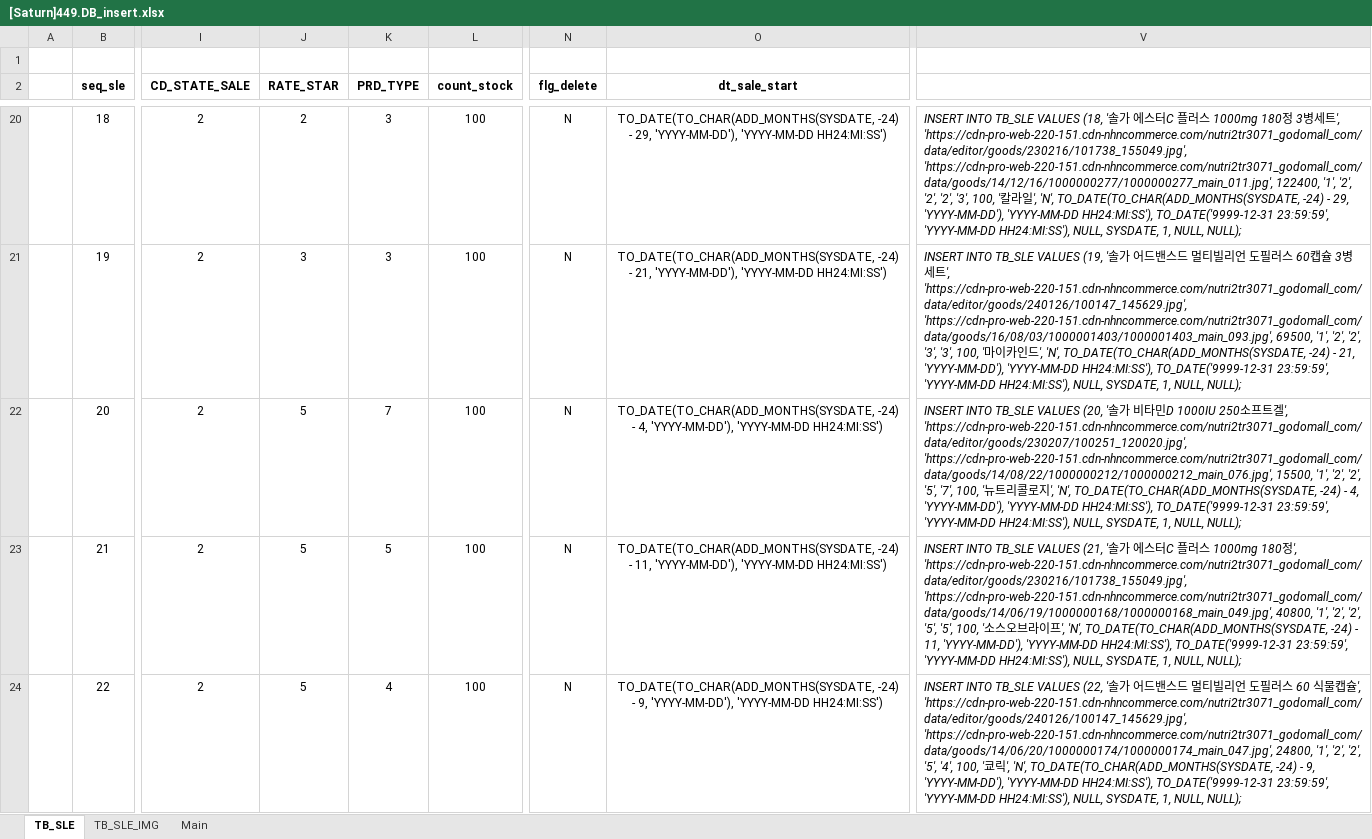
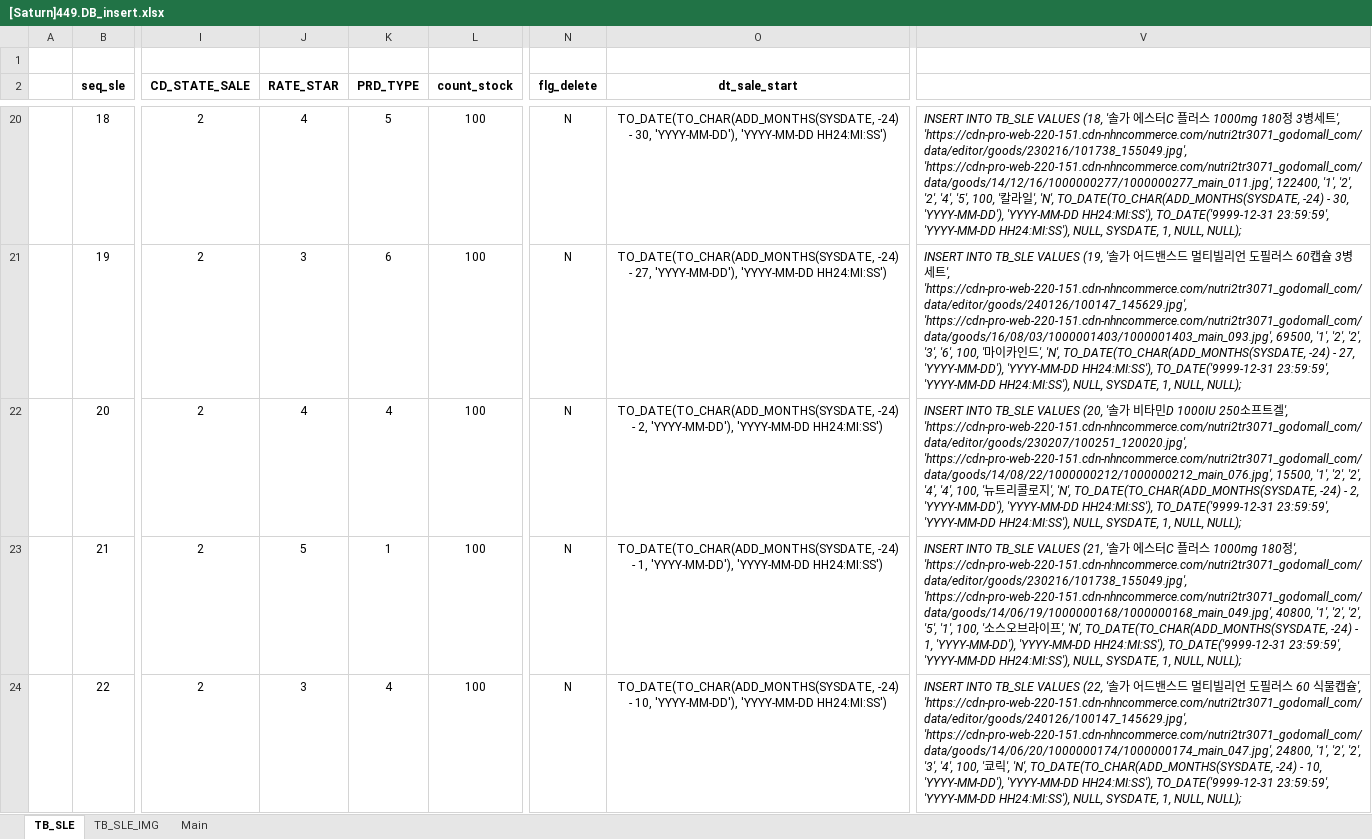
Before and after one commit to Parkjisoo00/ecommerce.saturn, an Excel workbook: resource/40.design/440.development/[Saturn]449.DB_insert.xlsx, sheet TB_SLE, drawn as a sheet; only a part is shown, gaps mark what is left out; values as stored, in another font and other column widths than the file's, no borders; the diff covers the shown part only; the diff names each change by its address in the sheet, - before the commit and + after, or states it on an @@ line.

```diff
--- a/resource/40.design/440.development/[Saturn]449.DB_insert.xlsx (sheet TB_SLE)
+++ b/resource/40.design/440.development/[Saturn]449.DB_insert.xlsx (sheet TB_SLE)
-J20 (RATE_STAR): 2
+J20 (RATE_STAR): 4
-K20 (PRD_TYPE): 3
+K20 (PRD_TYPE): 5
-O20 (dt_sale_start): …-24) - 29, 'YYYY-MM-DD'), 'YYYY-MM-DD…
+O20 (dt_sale_start): …-24) - 30, 'YYYY-MM-DD'), 'YYYY-MM-DD…
-V20: …'2', '2', '2', '3', 100, '칼라일', 'N', TO_DATE(TO_CHAR(ADD_MONTHS(SYSDATE, -24) - 29, 'YYYY-MM-DD'), 'YYYY-MM-DD…
+V20: …'2', '2', '4', '5', 100, '칼라일', 'N', TO_DATE(TO_CHAR(ADD_MONTHS(SYSDATE, -24) - 30, 'YYYY-MM-DD'), 'YYYY-MM-DD…
-K21 (PRD_TYPE): 3
+K21 (PRD_TYPE): 6
-O21 (dt_sale_start): …-24) - 21, 'YYYY-MM-DD'), 'YYYY-MM-DD…
+O21 (dt_sale_start): …-24) - 27, 'YYYY-MM-DD'), 'YYYY-MM-DD…
-V21: …'2', '3', '3', 100, '마이카인드', 'N', TO_DATE(TO_CHAR(ADD_MONTHS(SYSDATE, -24) - 21, 'YYYY-MM-DD'), 'YYYY-MM-DD…
+V21: …'2', '3', '6', 100, '마이카인드', 'N', TO_DATE(TO_CHAR(ADD_MONTHS(SYSDATE, -24) - 27, 'YYYY-MM-DD'), 'YYYY-MM-DD…
-J22 (RATE_STAR): 5
+J22 (RATE_STAR): 4
-K22 (PRD_TYPE): 7
+K22 (PRD_TYPE): 4
-O22 (dt_sale_start): …-24) - 4, 'YYYY-MM-DD'), 'YYYY-MM-DD…
+O22 (dt_sale_start): …-24) - 2, 'YYYY-MM-DD'), 'YYYY-MM-DD…
-V22: …'2', '2', '5', '7', 100, '뉴트리콜로지', 'N', TO_DATE(TO_CHAR(ADD_MONTHS(SYSDATE, -24) - 4, 'YYYY-MM-DD'), 'YYYY-MM-DD…
+V22: …'2', '2', '4', '4', 100, '뉴트리콜로지', 'N', TO_DATE(TO_CHAR(ADD_MONTHS(SYSDATE, -24) - 2, 'YYYY-MM-DD'), 'YYYY-MM-DD…
-K23 (PRD_TYPE): 5
+K23 (PRD_TYPE): 1
-O23 (dt_sale_start): …-24) - 11, 'YYYY-MM-DD'), 'YYYY-MM-DD…
+O23 (dt_sale_start): …-24) - 1, 'YYYY-MM-DD'), 'YYYY-MM-DD…
-V23: …'2', '5', '5', 100, '소스오브라이프', 'N', TO_DATE(TO_CHAR(ADD_MONTHS(SYSDATE, -24) - 11, 'YYYY-MM-DD'), 'YYYY-MM-DD…
+V23: …'2', '5', '1', 100, '소스오브라이프', 'N', TO_DATE(TO_CHAR(ADD_MONTHS(SYSDATE, -24) - 1, 'YYYY-MM-DD'), 'YYYY-MM-DD…
-J24 (RATE_STAR): 5
+J24 (RATE_STAR): 3
-O24 (dt_sale_start): …-24) - 9, 'YYYY-MM-DD'), 'YYYY-MM-DD…
+O24 (dt_sale_start): …-24) - 10, 'YYYY-MM-DD'), 'YYYY-MM-DD…
-V24: …'2', '2', '5', '4', 100, '쿄릭', 'N', TO_DATE(TO_CHAR(ADD_MONTHS(SYSDATE, -24) - 9, 'YYYY-MM-DD'), 'YYYY-MM-DD…
+V24: …'2', '2', '3', '4', 100, '쿄릭', 'N', TO_DATE(TO_CHAR(ADD_MONTHS(SYSDATE, -24) - 10, 'YYYY-MM-DD'), 'YYYY-MM-DD…
```
Also changed, not shown: 914 edited cells elsewhere in this sheet, 2 other files.
